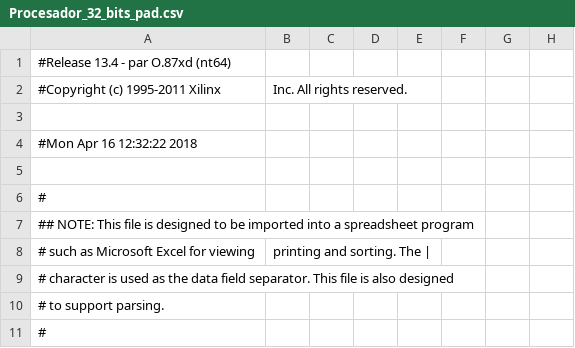
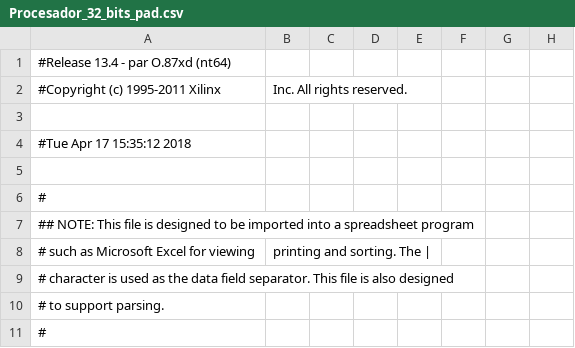
Before and after one commit to jabl91/itesm-arm-core, a CSV file: Procesador_32_bits_pad.csv, drawn as a sheet; only a part is shown; the diff names each change by its address in the sheet, - before the commit and + after, or states it on an @@ line.

```diff
--- a/Procesador_32_bits_pad.csv
+++ b/Procesador_32_bits_pad.csv
-A4: #Mon Apr 16 12:32:22 2018
+A4: #Tue Apr 17 15:35:12 2018
```
Also changed, not shown: 42 other files.
